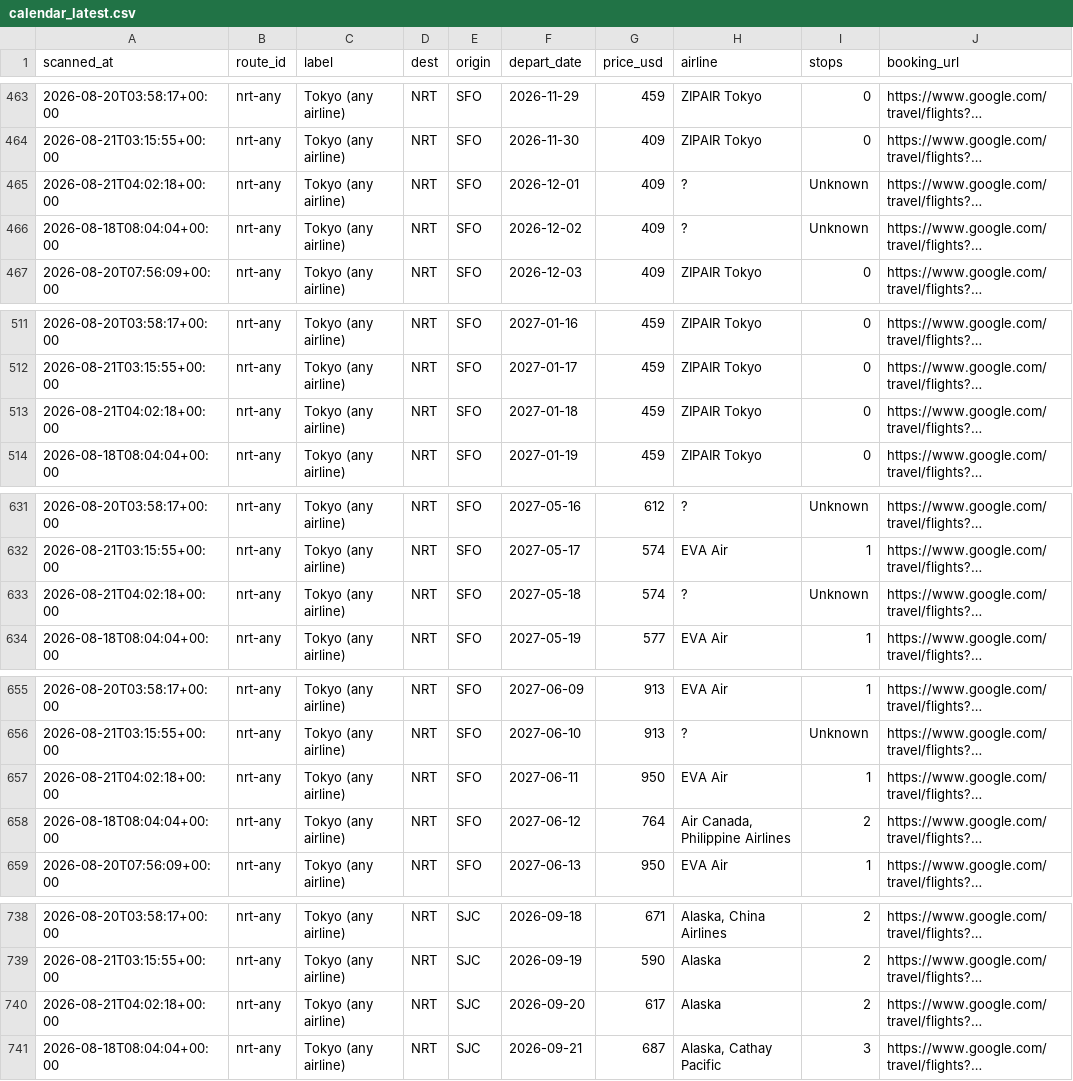
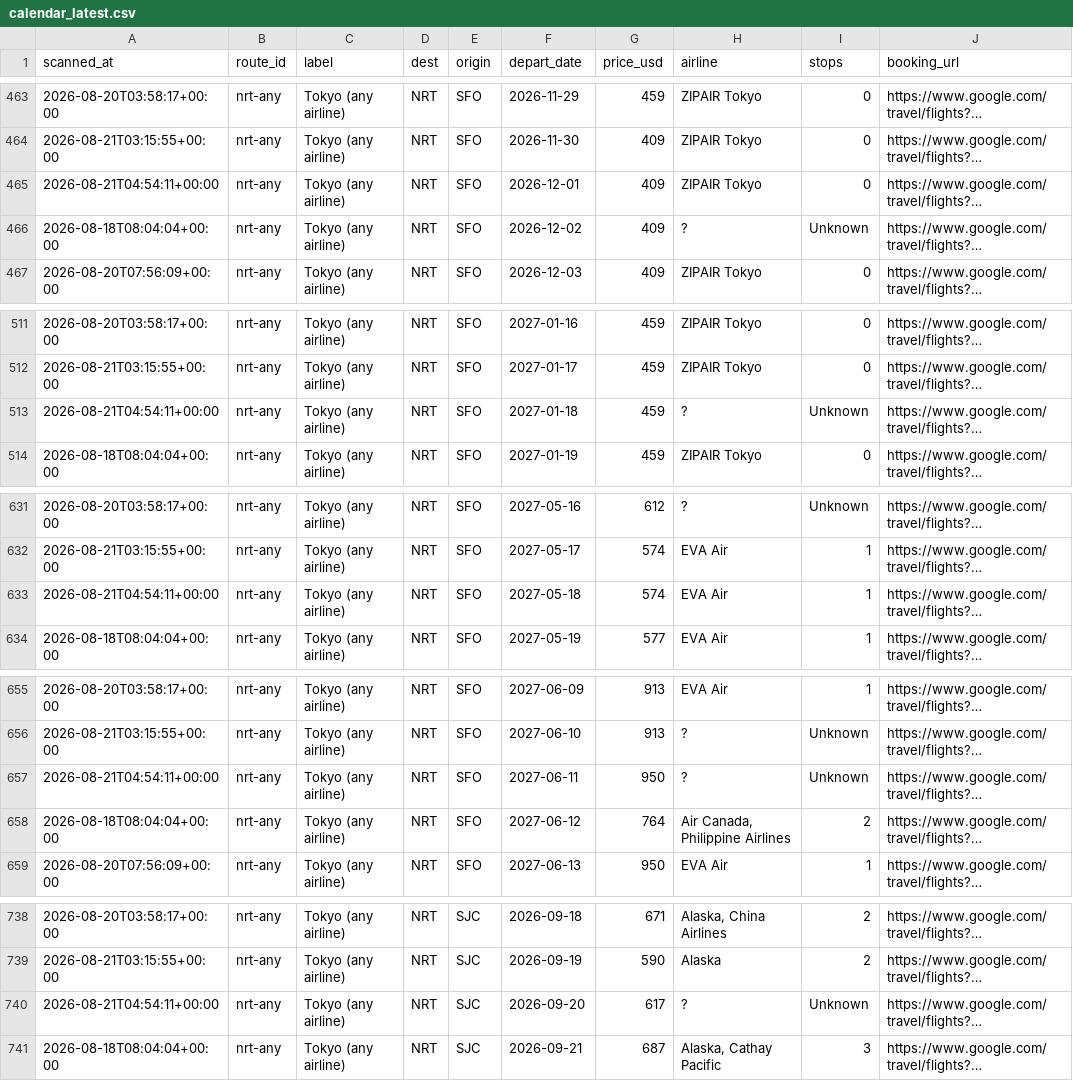
Before and after one commit to vanqd3216-dev/fare-tracker, a CSV file: calendar_latest.csv, drawn as a sheet; only a part is shown, gaps mark what is left out; long unchanged cells end in …; the diff covers the shown part only; the diff names each change by its address in the sheet, - before the commit and + after, or states it on an @@ line.

```diff
--- a/calendar_latest.csv
+++ b/calendar_latest.csv
-A465 (scanned_at): 2026-08-21T04:02:18+00:00
+A465 (scanned_at): 2026-08-21T04:54:11+00:00
-H465 (airline): ?
+H465 (airline): ZIPAIR Tokyo
-I465 (stops): Unknown
+I465 (stops): 0
-A513 (scanned_at): 2026-08-21T04:02:18+00:00
+A513 (scanned_at): 2026-08-21T04:54:11+00:00
-H513 (airline): ZIPAIR Tokyo
+H513 (airline): ?
-I513 (stops): 0
+I513 (stops): Unknown
-A633 (scanned_at): 2026-08-21T04:02:18+00:00
+A633 (scanned_at): 2026-08-21T04:54:11+00:00
-H633 (airline): ?
+H633 (airline): EVA Air
-I633 (stops): Unknown
+I633 (stops): 1
-A657 (scanned_at): 2026-08-21T04:02:18+00:00
+A657 (scanned_at): 2026-08-21T04:54:11+00:00
-H657 (airline): EVA Air
+H657 (airline): ?
-I657 (stops): 1
+I657 (stops): Unknown
-A740 (scanned_at): 2026-08-21T04:02:18+00:00
+A740 (scanned_at): 2026-08-21T04:54:11+00:00
-H740 (airline): Alaska
+H740 (airline): ?
-I740 (stops): 2
+I740 (stops): Unknown
```
Also changed, not shown: 155 edited cells elsewhere in this file.
